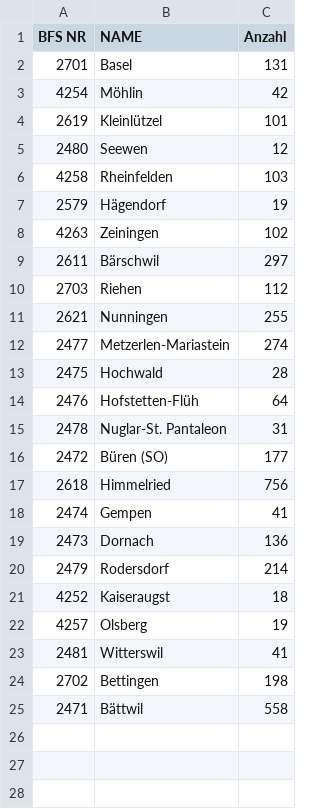
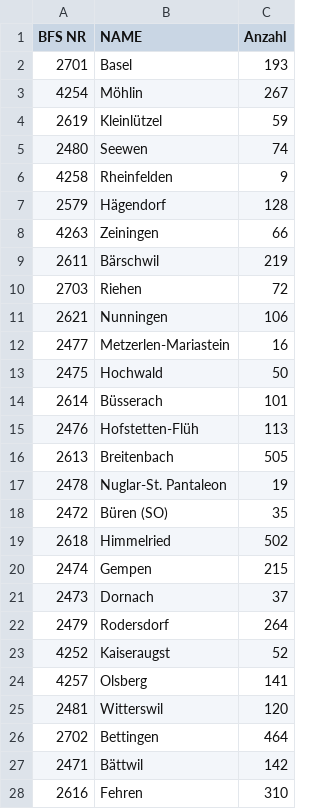
Before and after one commit to RadioSYS/municipalitiesHelpers, a CSV file: casedata_others.csv, drawn as a sheet.

Commit message:
Added breitenbach, büsserach und fehren

```diff
--- a/casedata_others.csv
+++ b/casedata_others.csv
@@ -1,25 +1,28 @@
 BFS NR;NAME;Anzahl
-2701;Basel;131
-4254;Möhlin;42
-2619;Kleinlützel;101
-2480;Seewen;12
-4258;Rheinfelden;103
-2579;Hägendorf;19
-4263;Zeiningen;102
-2611;Bärschwil;297
-2703;Riehen;112
-2621;Nunningen;255
-2477;Metzerlen-Mariastein;274
-2475;Hochwald;28
-2476;Hofstetten-Flüh;64
-2478;Nuglar-St. Pantaleon;31
-2472;Büren (SO);177
-2618;Himmelried;756
-2474;Gempen;41
-2473;Dornach;136
-2479;Rodersdorf;214
-4252;Kaiseraugst;18
-4257;Olsberg;19
-2481;Witterswil;41
-2702;Bettingen;198
-2471;Bättwil;558
+2701;Basel;193
+4254;Möhlin;267
+2619;Kleinlützel;59
+2480;Seewen;74
+4258;Rheinfelden;9
+2579;Hägendorf;128
+4263;Zeiningen;66
+2611;Bärschwil;219
+2703;Riehen;72
+2621;Nunningen;106
+2477;Metzerlen-Mariastein;16
+2475;Hochwald;50
+2614;Büsserach;101
+2476;Hofstetten-Flüh;113
+2613;Breitenbach;505
+2478;Nuglar-St. Pantaleon;19
+2472;Büren (SO);35
+2618;Himmelried;502
+2474;Gempen;215
+2473;Dornach;37
+2479;Rodersdorf;264
+4252;Kaiseraugst;52
+4257;Olsberg;141
+2481;Witterswil;120
+2702;Bettingen;464
+2471;Bättwil;142
+2616;Fehren;310
```
Also changed, not shown: casedata.csv, 3 other files.
